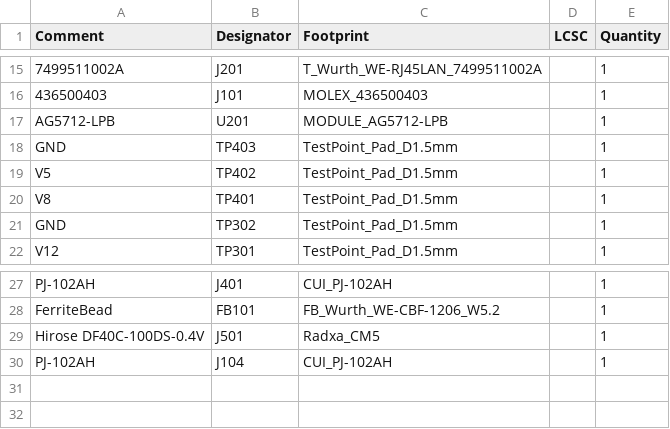
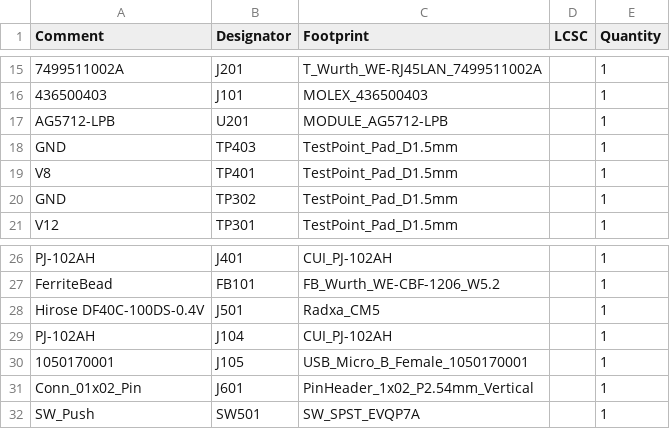
Before and after one commit to ABlairJamieson/cm5_unified_carrier, a CSV file: jlcpcb/production_files/BOM-cm5_unified_carrier.csv, drawn as a sheet; only a part is shown, gaps mark what is left out.

```diff
--- a/jlcpcb/production_files/BOM-cm5_unified_carrier.csv
+++ b/jlcpcb/production_files/BOM-cm5_unified_carrier.csv
@@ -18,3 +18,2 @@ AG5712-LPB,U201,MODULE_AG5712-LPB,,1
 GND,TP403,TestPoint_Pad_D1.5mm,,1
-V5,TP402,TestPoint_Pad_D1.5mm,,1
 V8,TP401,TestPoint_Pad_D1.5mm,,1
@@ -30 +29,4 @@ Hirose DF40C-100DS-0.4V,J501,Radxa_CM5,,1
 PJ-102AH,J104,CUI_PJ-102AH,,1
+1050170001,J105,USB_Micro_B_Female_1050170001,,1
+Conn_01x02_Pin,J601,PinHeader_1x02_P2.54mm_Vertical,,1
+SW_Push,SW501,SW_SPST_EVQP7A,,1
```
Also changed, not shown: jlcpcb/production_files/CPL-cm5_unified_carrier.csv, 16 other files.
